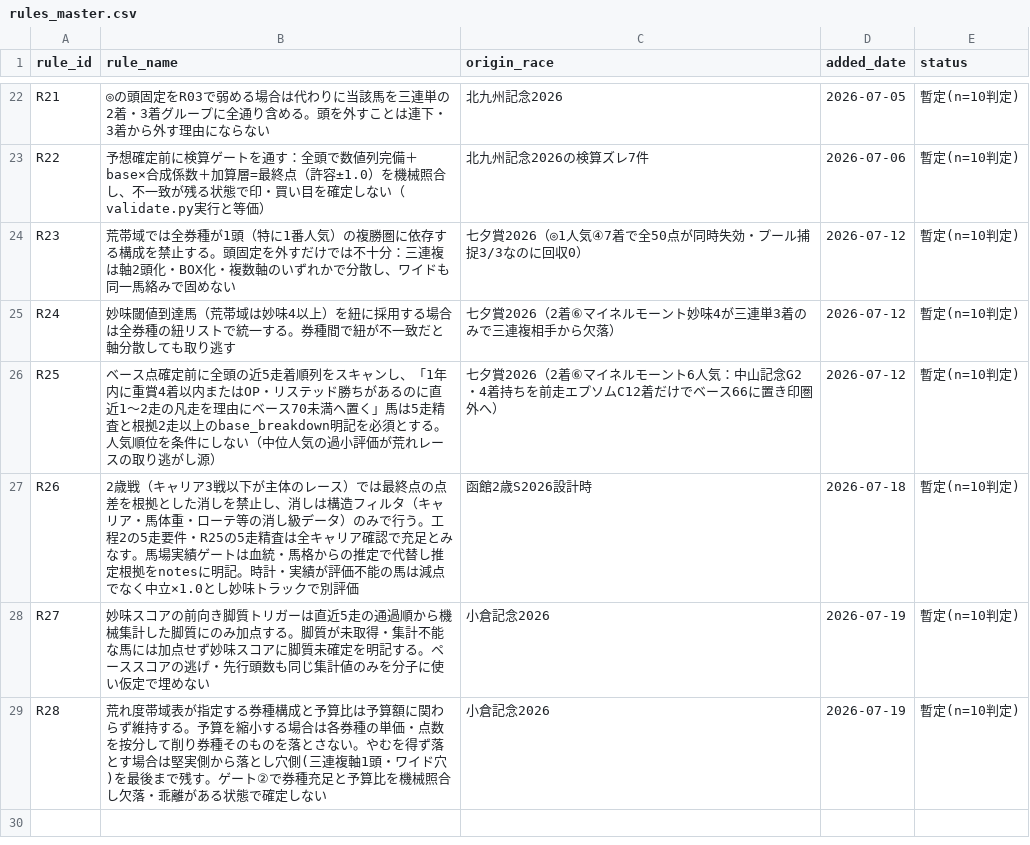
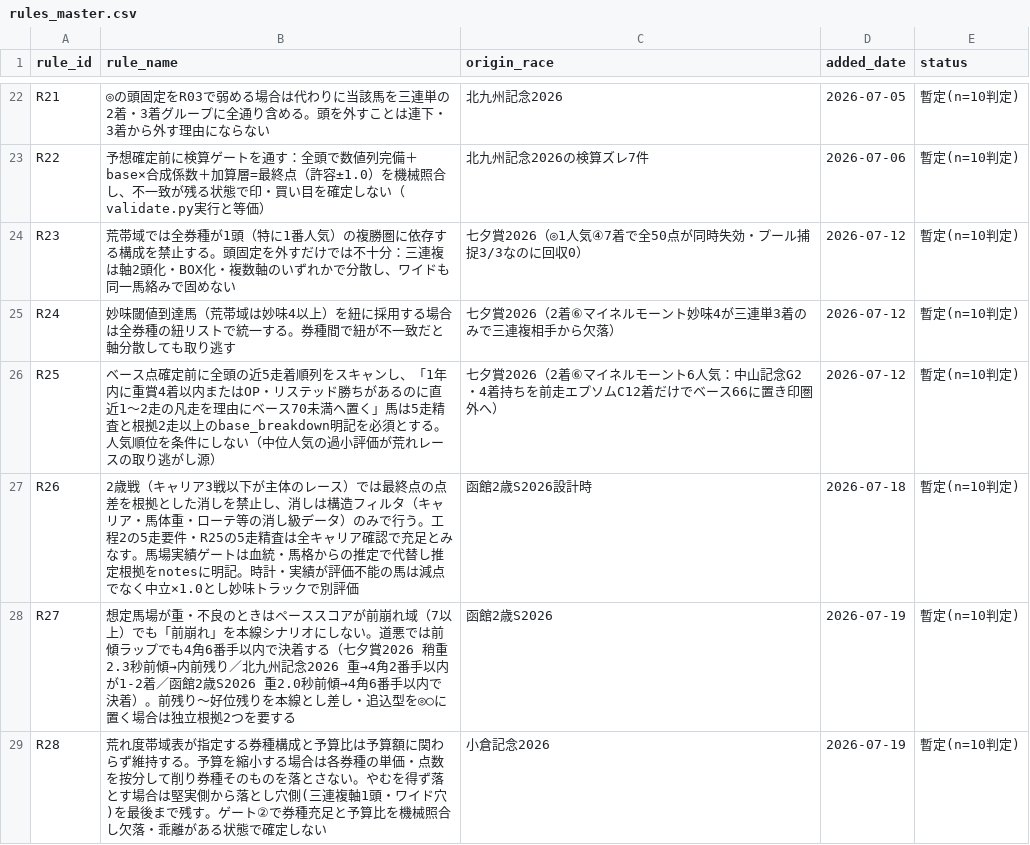
Before and after one commit to Atoyr/keiba, a CSV file: log/rules_master.csv, drawn as a sheet; only a part is shown, gaps mark what is left out.

Commit message:
update ルール修正

```diff
--- a/log/rules_master.csv
+++ b/log/rules_master.csv
@@ -27,3 +27,3 @@ R25,ベース点確定前に全頭の近5走着順列をスキャンし、「1
 R26,2歳戦（キャリア3戦以下が主体のレース）では最終点の点差を根拠とした消しを禁止し、消しは構造フィルタ（キャリア・馬体重・ローテ等の消し級データ）のみで行う。工程2の5走要件・R25の5走精査は全キャリア確認で充足とみなす。馬場実績ゲートは血統・馬格からの推定で代替し推定根拠をnotesに明記。時計・実績が評価不能の馬は減点でなく中立×1.0とし妙味トラックで別評価,函館2歳S2026設計時,2026-07-18,暫定(n=10判定)
-R27,妙味スコアの前向き脚質トリガーは直近5走の通過順から機械集計した脚質にのみ加点する。脚質が未取得・集計不能な馬には加点せず妙味スコアに脚質未確定を明記する。ペーススコアの逃げ・先行頭数も同じ集計値のみを分子に使い仮定で埋めない,小倉記念2026,2026-07-19,暫定(n=10判定)
+R27,想定馬場が重・不良のときはペーススコアが前崩れ域（7以上）でも「前崩れ」を本線シナリオにしない。道悪では前傾ラップでも4角6番手以内で決着する（七夕賞2026 稍重2.3秒前傾→内前残り／北九州記念2026 重→4角2番手以内が1-2着／函館2歳S2026 重2.0秒前傾→4角6番手以内で決着）。前残り〜好位残りを本線とし差し・追込型を◎○に置く場合は独立根拠2つを要する,函館2歳S2026,2026-07-19,暫定(n=10判定)
 R28,荒れ度帯域表が指定する券種構成と予算比は予算額に関わらず維持する。予算を縮小する場合は各券種の単価・点数を按分して削り券種そのものを落とさない。やむを得ず落とす場合は堅実側から落とし穴側(三連複軸1頭・ワイド穴)を最後まで残す。ゲート②で券種充足と予算比を機械照合し欠落・乖離がある状態で確定しない,小倉記念2026,2026-07-19,暫定(n=10判定)
```
